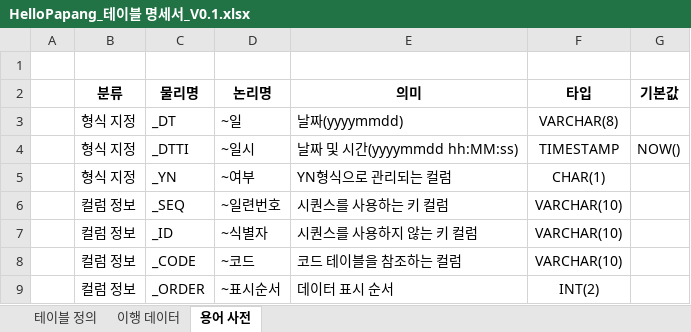
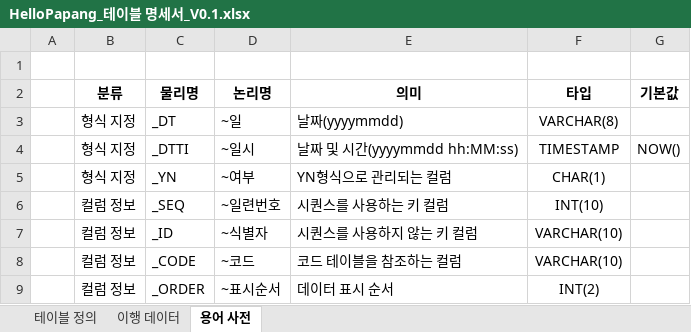
Before and after one commit to yhoo0094/helloPaPang, an Excel workbook: 산출물/HelloPapang_테이블 명세서_V0.1.xlsx, sheet 용어 사전, drawn as a sheet; values as stored, in another font and other column widths than the file's, no borders; the diff names each change by its address in the sheet, - before the commit and + after, or states it on an @@ line.

```diff
--- a/산출물/HelloPapang_테이블 명세서_V0.1.xlsx (sheet 용어 사전)
+++ b/산출물/HelloPapang_테이블 명세서_V0.1.xlsx (sheet 용어 사전)
-F6 (타입): VARCHAR(10)
+F6 (타입): INT(10)
```
Also changed, not shown: sheet 테이블 정의, sheet 이행 데이터, formulas that keep their value, 산출물/HelloPapang_요구사항_명세서_V0.1.xlsx, 51 other files.
